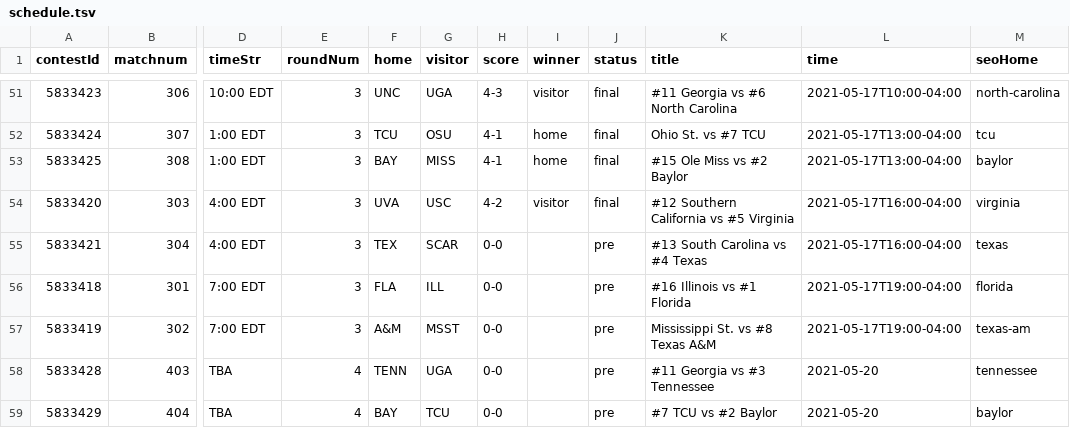
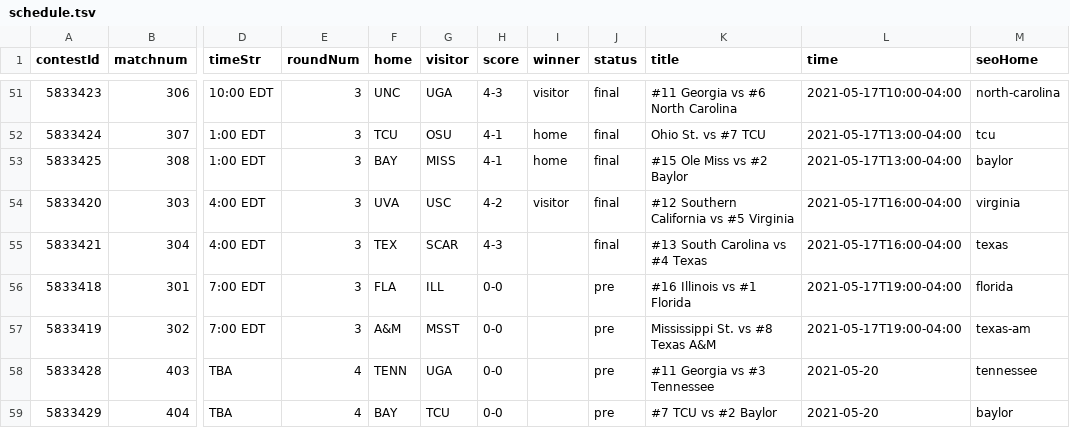
Before and after one commit to slam10s/may-madness, a TSV file: data/2020-21/ncaam/schedule.tsv, drawn as a sheet; only a part is shown, gaps mark what is left out; the diff names each change by its address in the sheet, - before the commit and + after, or states it on an @@ line.

```diff
--- a/data/2020-21/ncaam/schedule.tsv
+++ b/data/2020-21/ncaam/schedule.tsv
-H55 (score): 0-0
+H55 (score): 4-3
-J55 (status): pre
+J55 (status): final
```
Also changed, not shown: data/2020-21/ncaam/scores.tsv, data/2020-21/schedule/05-17.tsv, 3 other files.
